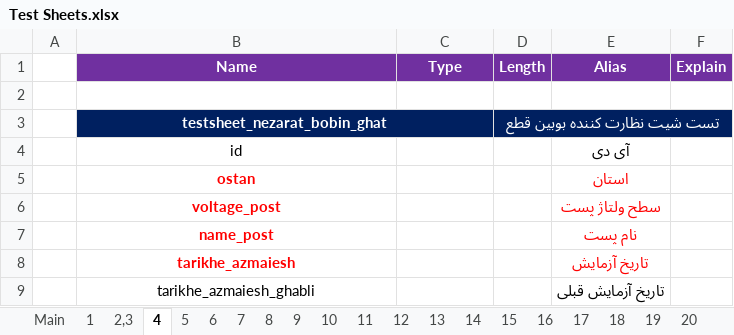
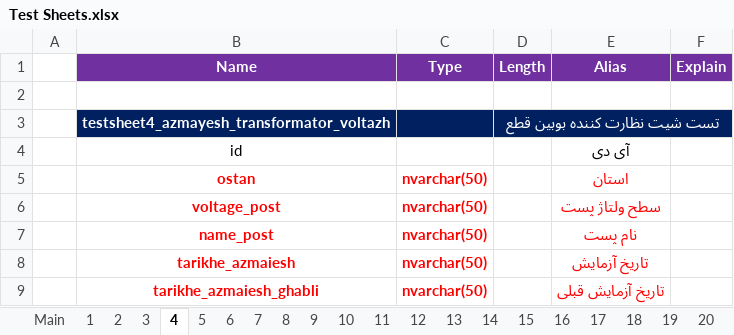
Before and after one commit to ehsan2029/aslibargh, an Excel workbook: filhaye mord neyaz/Test Sheets.xlsx, sheet 4, drawn as a sheet; values as stored, in another font and other column widths than the file's, no borders; charts and pictures not drawn; the diff names each change by its address in the sheet, - before the commit and + after, or states it on an @@ line.

```diff
--- a/filhaye mord neyaz/Test Sheets.xlsx (sheet 4)
+++ b/filhaye mord neyaz/Test Sheets.xlsx (sheet 4)
-sheet tab: 2,3
+sheet tab: 2
+sheet tab: 3
-B3 (Name): testsheet_nezarat_bobin_ghat
+B3 (Name): testsheet4_azmayesh_transformator_voltazh
-B3:C3 merged
-C5:C9 (Type): (empty)
+C5:C9 (Type): nvarchar(50)
@@ B9 bold: off → on, text colour: black → #FF0000 @@
@@ E9 bold: off → on, text colour: black → #FF0000 @@
```
Also changed, not shown: sheet 1, sheet 2, charts or pictures, 2 other files.
